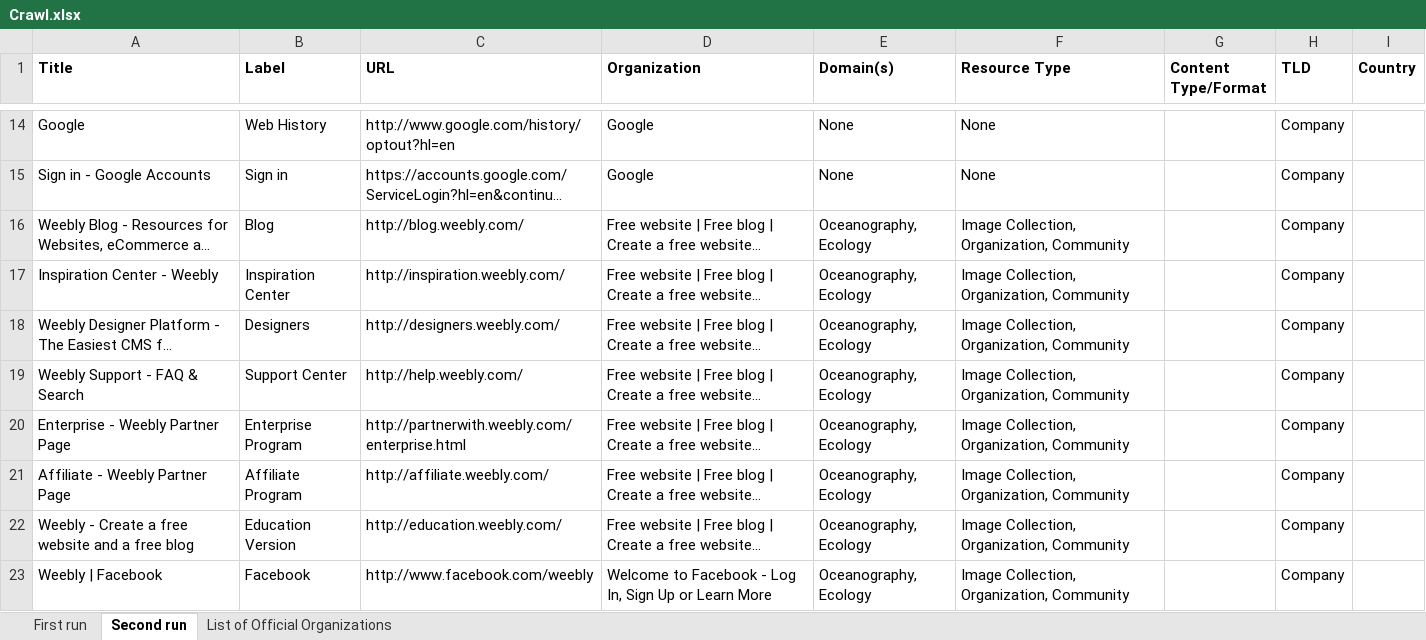
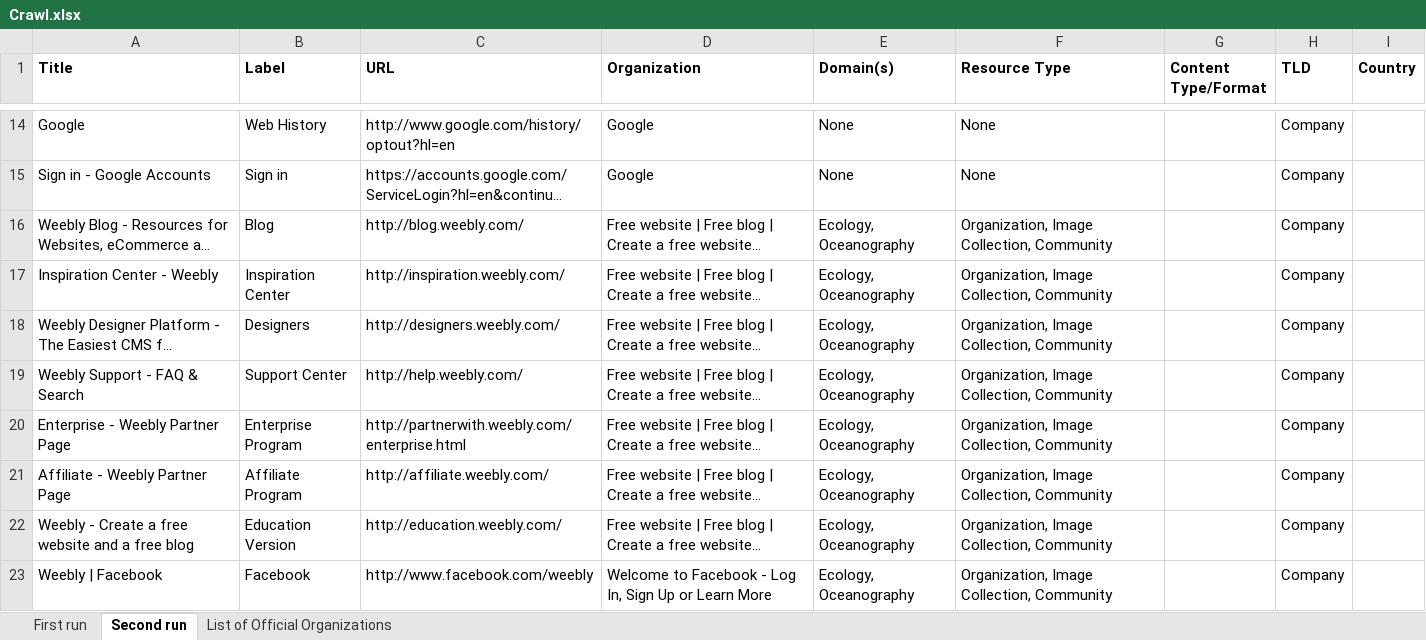
Before and after one commit to RockyCal/CINERGIWebCrawler, an Excel workbook: Crawl.xlsx, sheet Second run, drawn as a sheet; only a part is shown, gaps mark what is left out; long unchanged cells end in …; values as stored, in another font and other column widths than the file's, no borders; the diff covers the shown part only; the diff names each change by its address in the sheet, - before the commit and + after, or states it on an @@ line.

Commit message:
Working method of finding organization - now compares organization to list from OPR CA. Labels column should be fixed.

```diff
--- a/Crawl.xlsx (sheet Second run)
+++ b/Crawl.xlsx (sheet Second run)
-E16:E23 (Domain(s)): Oceanography, Ecology
+E16:E23 (Domain(s)): Ecology, Oceanography
-F16:F23 (Resource Type): Image Collection, Organization, Community
+F16:F23 (Resource Type): Organization, Image Collection, Community
```
Also changed, not shown: 16 edited cells elsewhere in this sheet, sheet First run, 1 other file.
